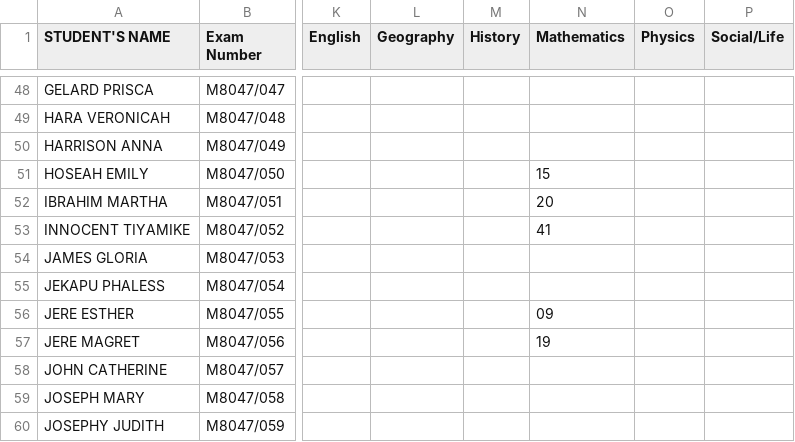
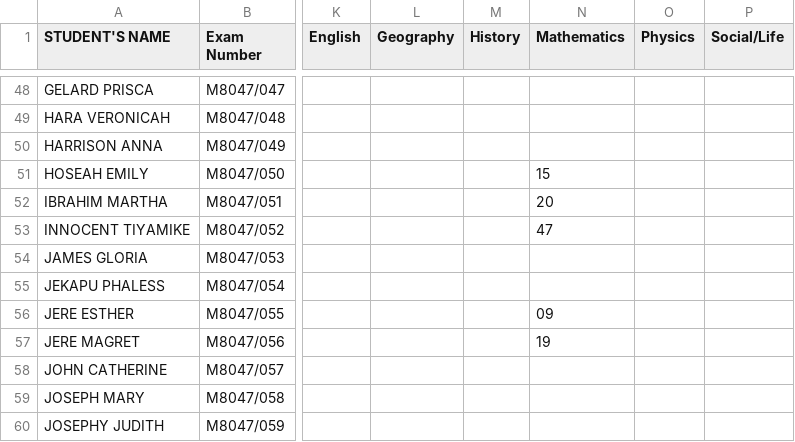
Before and after one commit to magawass/m1, a CSV file: form4.csv, drawn as a sheet; only a part is shown, gaps mark what is left out; the diff names each change by its address in the sheet, - before the commit and + after, or states it on an @@ line.

Commit message:
Update: form4 - Mathematics (4/29/2026, 3:52:54 PM)

```diff
--- a/form4.csv
+++ b/form4.csv
-N53 (Mathematics): 41
+N53 (Mathematics): 47
```
